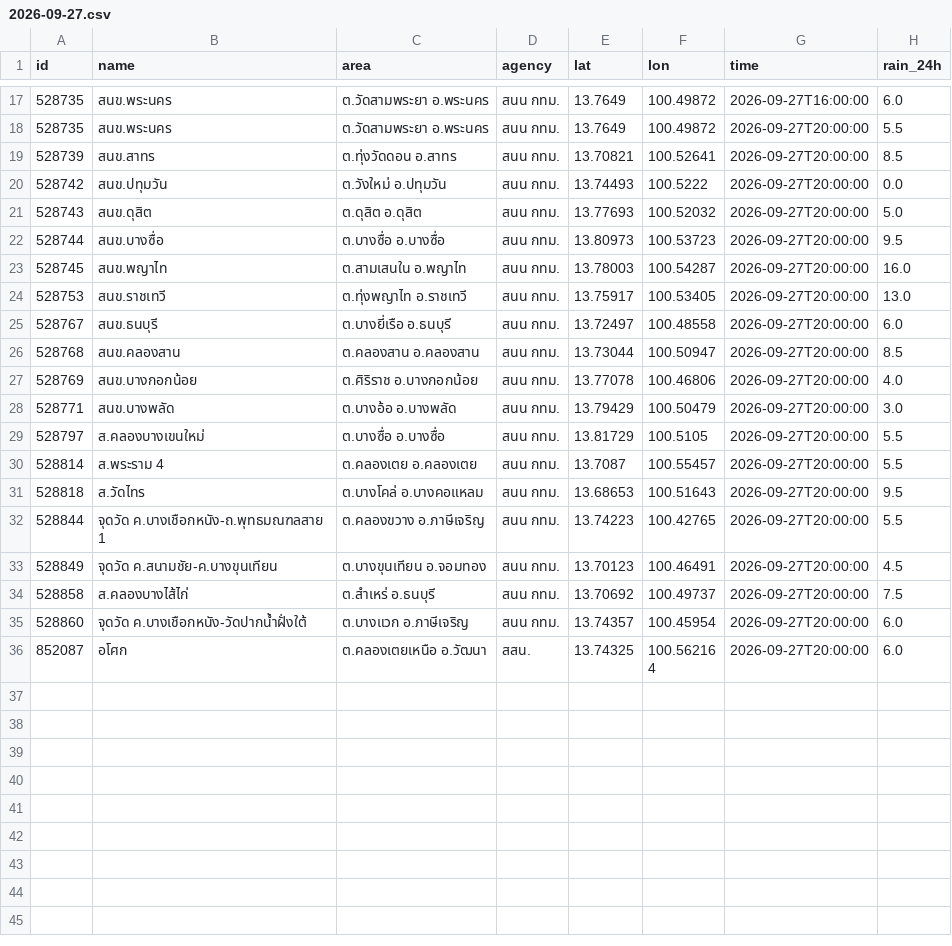
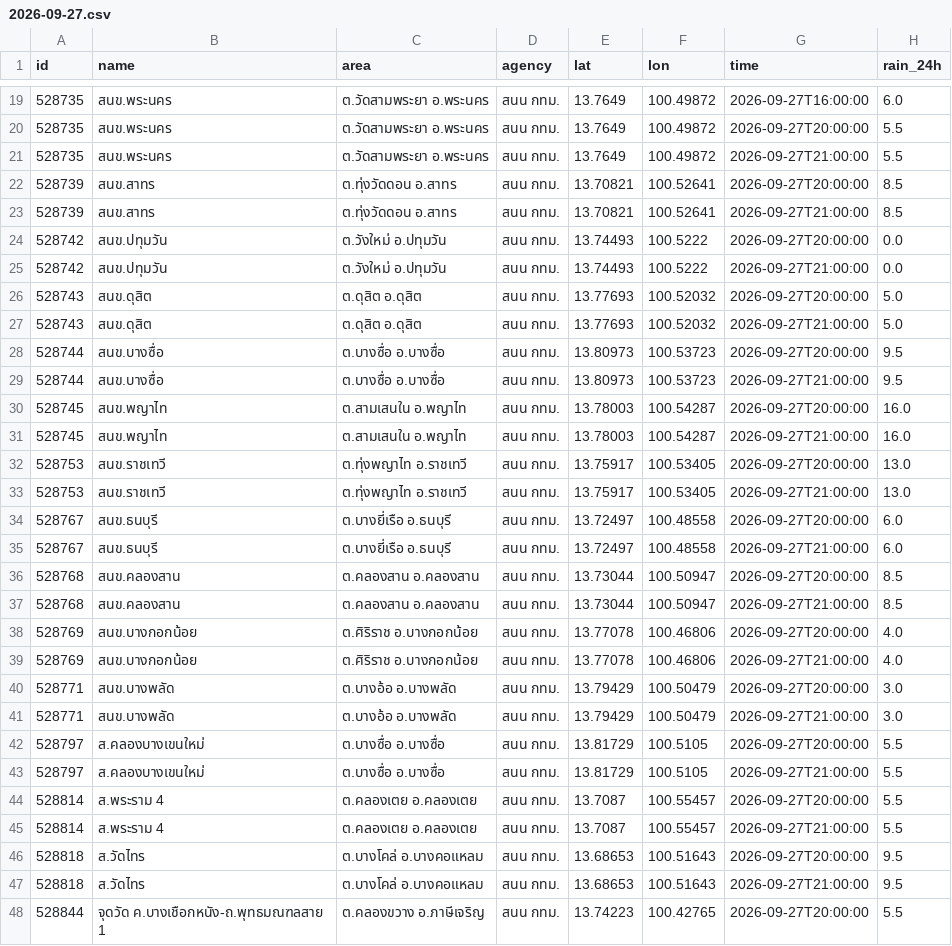
Before and after one commit to Navavit/consolidated-weather, a CSV file: obs/thaiwater/2026-09-27.csv, drawn as a sheet; only a part is shown, gaps mark what is left out; the shorter side is filled out with more unchanged rows; the diff covers the shown part only.

```diff
--- a/obs/thaiwater/2026-09-27.csv
+++ b/obs/thaiwater/2026-09-27.csv
@@ -18,15 +20,29 @@ id,name,area,agency,lat,lon,time,rain_24h
 528735,สนข.พระนคร,ต.วัดสามพระยา อ.พระนคร,สนน กทม.,13.7649,100.49872,2026-09-27T20:00:00,5.5
+528735,สนข.พระนคร,ต.วัดสามพระยา อ.พระนคร,สนน กทม.,13.7649,100.49872,2026-09-27T21:00:00,5.5
 528739,สนข.สาทร,ต.ทุ่งวัดดอน อ.สาทร,สนน กทม.,13.70821,100.52641,2026-09-27T20:00:00,8.5
+528739,สนข.สาทร,ต.ทุ่งวัดดอน อ.สาทร,สนน กทม.,13.70821,100.52641,2026-09-27T21:00:00,8.5
 528742,สนข.ปทุมวัน,ต.วังใหม่ อ.ปทุมวัน,สนน กทม.,13.74493,100.5222,2026-09-27T20:00:00,0.0
+528742,สนข.ปทุมวัน,ต.วังใหม่ อ.ปทุมวัน,สนน กทม.,13.74493,100.5222,2026-09-27T21:00:00,0.0
 528743,สนข.ดุสิต,ต.ดุสิต อ.ดุสิต,สนน กทม.,13.77693,100.52032,2026-09-27T20:00:00,5.0
+528743,สนข.ดุสิต,ต.ดุสิต อ.ดุสิต,สนน กทม.,13.77693,100.52032,2026-09-27T21:00:00,5.0
 528744,สนข.บางซื่อ,ต.บางซื่อ อ.บางซื่อ,สนน กทม.,13.80973,100.53723,2026-09-27T20:00:00,9.5
+528744,สนข.บางซื่อ,ต.บางซื่อ อ.บางซื่อ,สนน กทม.,13.80973,100.53723,2026-09-27T21:00:00,9.5
 528745,สนข.พญาไท,ต.สามเสนใน อ.พญาไท,สนน กทม.,13.78003,100.54287,2026-09-27T20:00:00,16.0
+528745,สนข.พญาไท,ต.สามเสนใน อ.พญาไท,สนน กทม.,13.78003,100.54287,2026-09-27T21:00:00,16.0
 528753,สนข.ราชเทวี,ต.ทุ่งพญาไท อ.ราชเทวี,สนน กทม.,13.75917,100.53405,2026-09-27T20:00:00,13.0
+528753,สนข.ราชเทวี,ต.ทุ่งพญาไท อ.ราชเทวี,สนน กทม.,13.75917,100.53405,2026-09-27T21:00:00,13.0
 528767,สนข.ธนบุรี,ต.บางยี่เรือ อ.ธนบุรี,สนน กทม.,13.72497,100.48558,2026-09-27T20:00:00,6.0
+528767,สนข.ธนบุรี,ต.บางยี่เรือ อ.ธนบุรี,สนน กทม.,13.72497,100.48558,2026-09-27T21:00:00,6.0
 528768,สนข.คลองสาน,ต.คลองสาน อ.คลองสาน,สนน กทม.,13.73044,100.50947,2026-09-27T20:00:00,8.5
+528768,สนข.คลองสาน,ต.คลองสาน อ.คลองสาน,สนน กทม.,13.73044,100.50947,2026-09-27T21:00:00,8.5
 528769,สนข.บางกอกน้อย,ต.ศิริราช อ.บางกอกน้อย,สนน กทม.,13.77078,100.46806,2026-09-27T20:00:00,4.0
+528769,สนข.บางกอกน้อย,ต.ศิริราช อ.บางกอกน้อย,สนน กทม.,13.77078,100.46806,2026-09-27T21:00:00,4.0
 528771,สนข.บางพลัด,ต.บางอ้อ อ.บางพลัด,สนน กทม.,13.79429,100.50479,2026-09-27T20:00:00,3.0
+528771,สนข.บางพลัด,ต.บางอ้อ อ.บางพลัด,สนน กทม.,13.79429,100.50479,2026-09-27T21:00:00,3.0
 528797,ส.คลองบางเขนใหม่,ต.บางซื่อ อ.บางซื่อ,สนน กทม.,13.81729,100.5105,2026-09-27T20:00:00,5.5
+528797,ส.คลองบางเขนใหม่,ต.บางซื่อ อ.บางซื่อ,สนน กทม.,13.81729,100.5105,2026-09-27T21:00:00,5.5
 528814,ส.พระราม 4,ต.คลองเตย อ.คลองเตย,สนน กทม.,13.7087,100.55457,2026-09-27T20:00:00,5.5
+528814,ส.พระราม 4,ต.คลองเตย อ.คลองเตย,สนน กทม.,13.7087,100.55457,2026-09-27T21:00:00,5.5
 528818,ส.วัดไทร,ต.บางโคล่ อ.บางคอแหลม,สนน กทม.,13.68653,100.51643,2026-09-27T20:00:00,9.5
+528818,ส.วัดไทร,ต.บางโคล่ อ.บางคอแหลม,สนน กทม.,13.68653,100.51643,2026-09-27T21:00:00,9.5
 528844,จุดวัด ค.บางเชือกหนัง-ถ.พุทธมณฑลสาย 1,ต.คลองขวาง อ.ภาษีเจริญ,สนน กทม.,13.74223,100.42765,2026-09-27T20:00:00,5.5
```
Also changed, not shown: 7 added rows elsewhere in this file, 27 other files.
